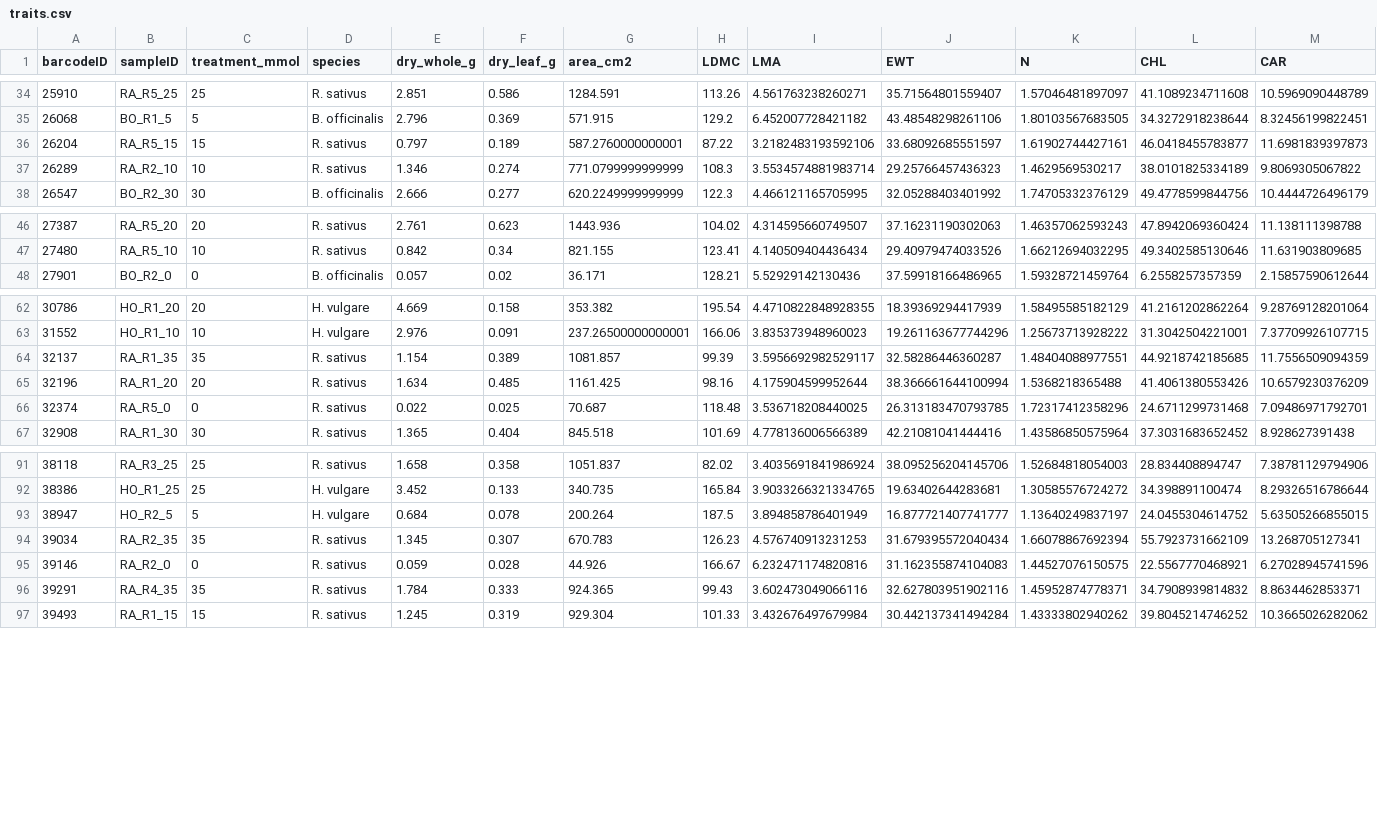
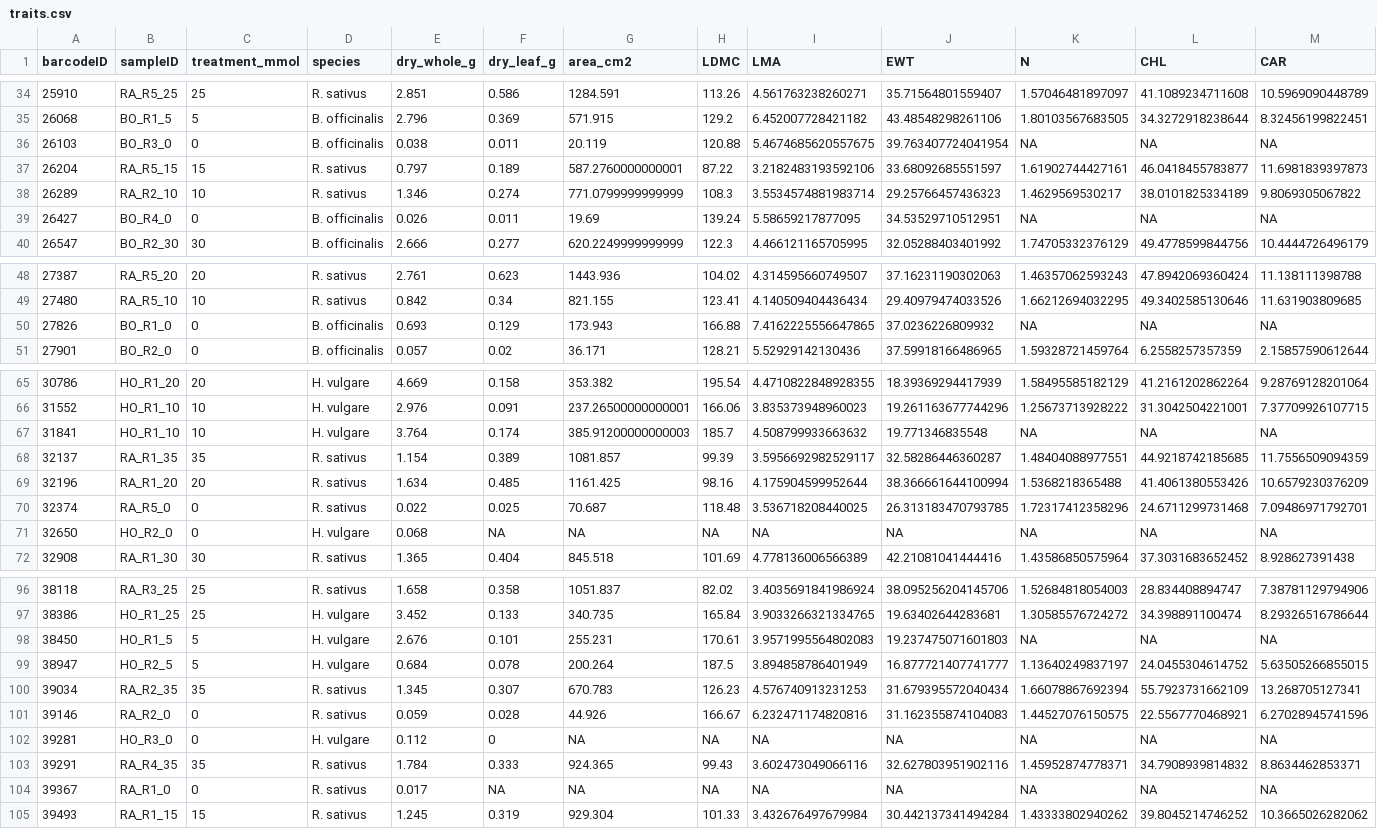
Before and after one commit to Gromulus-Romulus/Leaf-Nitrogen-Responses-2025, a CSV file: data/traits.csv, drawn as a sheet; only a part is shown, gaps mark what is left out; rows hold the shown columns only; the diff covers the shown part only; the diff names each change by its address in the sheet, - before the commit and + after, or states it on an @@ line.

```diff
--- a/data/traits.csv
+++ b/data/traits.csv
+row 36: 26103 | BO_R3_0 | 0 | B. officinalis | 0.038 | 0.011 | 20.119 | 120.88 | 5.4674685620557675 | 39.763407724041954 | NA | NA | NA
+row 39: 26427 | BO_R4_0 | 0 | B. officinalis | 0.026 | 0.011 | 19.69 | 139.24 | 5.58659217877095 | 34.53529710512951 | NA | NA | NA
+row 50: 27826 | BO_R1_0 | 0 | B. officinalis | 0.693 | 0.129 | 173.943 | 166.88 | 7.4162225556647865 | 37.0236226809932 | NA | NA | NA
+row 67: 31841 | HO_R1_10 | 10 | H. vulgare | 3.764 | 0.174 | 385.91200000000003 | 185.7 | 4.508799933663632 | 19.771346835548 | NA | NA | NA
+row 71: 32650 | HO_R2_0 | 0 | H. vulgare | 0.068 | NA | NA | NA | NA | NA | NA | NA | NA
+row 98: 38450 | HO_R1_5 | 5 | H. vulgare | 2.676 | 0.101 | 255.231 | 170.61 | 3.9571995564802083 | 19.237475071601803 | NA | NA | NA
+row 102: 39281 | HO_R3_0 | 0 | H. vulgare | 0.112 | 0 | NA | NA | NA | NA | NA | NA | NA
+row 104: 39367 | RA_R1_0 | 0 | R. sativus | 0.017 | NA | NA | NA | NA | NA | NA | NA | NA
```
Also changed, not shown: 1 added row and 1 removed row elsewhere in this file, 25 other files.
